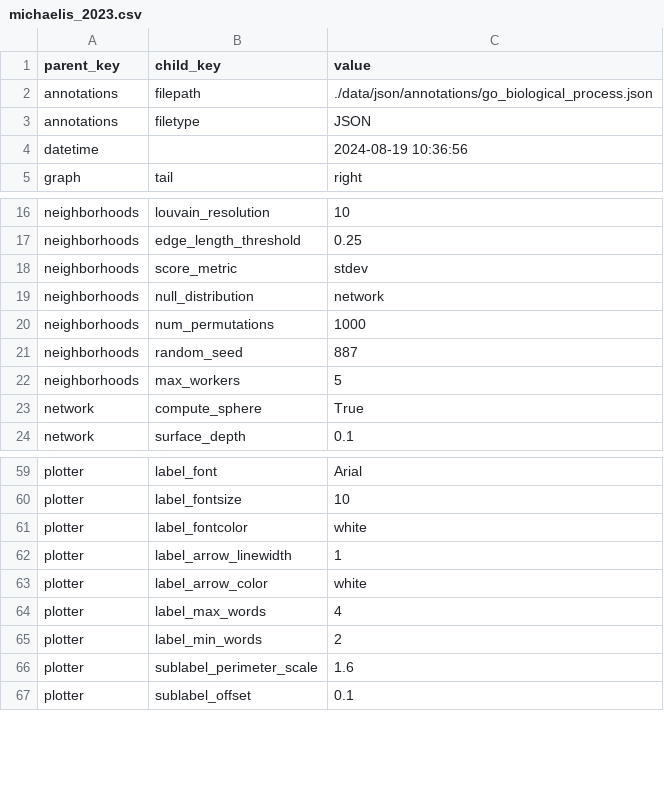
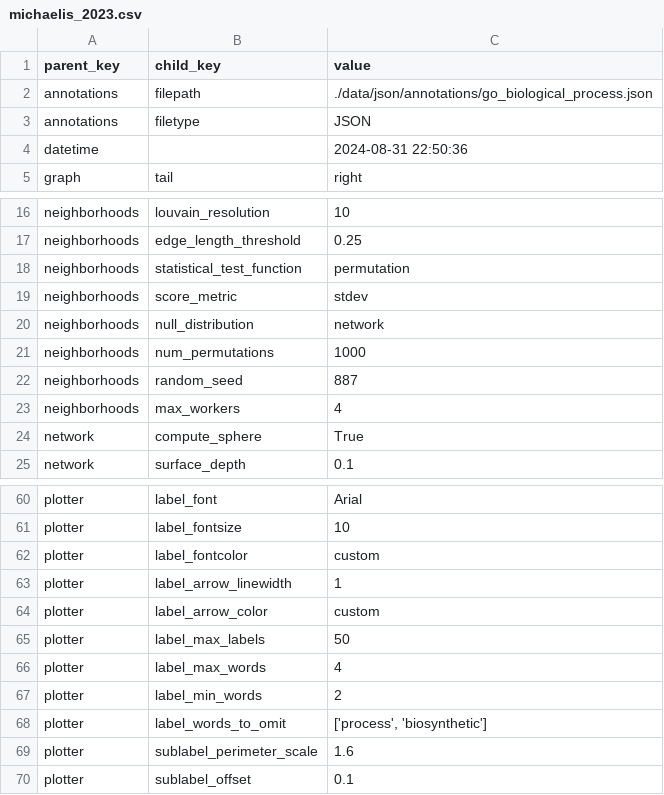
Before and after one commit to riskportal/network-tutorial, a CSV file: data/csv/params/michaelis_2023.csv, drawn as a sheet; only a part is shown, gaps mark what is left out.

```diff
--- a/data/csv/params/michaelis_2023.csv
+++ b/data/csv/params/michaelis_2023.csv
@@ -3,3 +3,3 @@ annotations,filepath,./data/json/annotations/go_biological_process.json
 annotations,filetype,JSON
-datetime,,2024-08-19 10:36:56
+datetime,,2024-08-31 22:50:36
 graph,tail,right
@@ -17,2 +17,3 @@ neighborhoods,louvain_resolution,10
 neighborhoods,edge_length_threshold,0.25
+neighborhoods,statistical_test_function,permutation
 neighborhoods,score_metric,stdev
@@ -21,3 +22,3 @@ neighborhoods,num_permutations,1000
 neighborhoods,random_seed,887
-neighborhoods,max_workers,5
+neighborhoods,max_workers,4
 network,compute_sphere,True
@@ -60,7 +61,9 @@ plotter,label_font,Arial
 plotter,label_fontsize,10
-plotter,label_fontcolor,white
+plotter,label_fontcolor,custom
 plotter,label_arrow_linewidth,1
-plotter,label_arrow_color,white
+plotter,label_arrow_color,custom
+plotter,label_max_labels,50
 plotter,label_max_words,4
 plotter,label_min_words,2
+plotter,label_words_to_omit,"['process', 'biosynthetic']"
 plotter,sublabel_perimeter_scale,1.6
```
Also changed, not shown: 3 other files.
